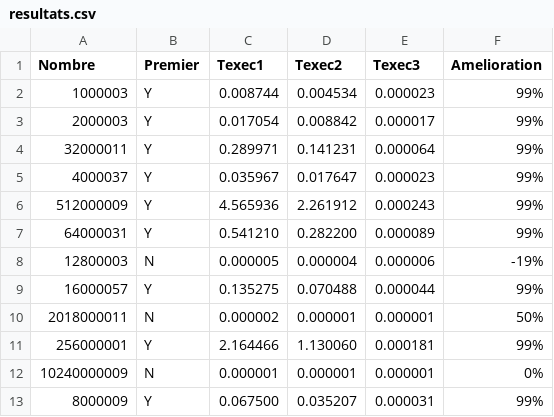
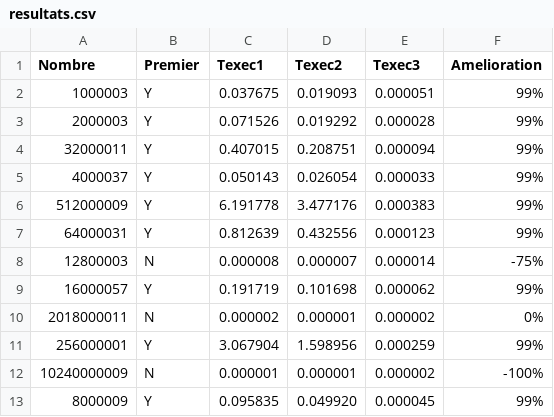
Before and after one commit to ousscher/ESI_2CS_CRP_TP, a CSV file: TP1/resultats.csv, drawn as a sheet.

Commit message:
Fix some issues related to the results

```diff
--- a/TP1/resultats.csv
+++ b/TP1/resultats.csv
@@ -1,13 +1,13 @@
 Nombre,Premier,Texec1,Texec2,Texec3,Amelioration
-1000003,Y,0.008744,0.004534,0.000023,99%
-2000003,Y,0.017054,0.008842,0.000017,99%
-32000011,Y,0.289971,0.141231,0.000064,99%
-4000037,Y,0.035967,0.017647,0.000023,99%
-512000009,Y,4.565936,2.261912,0.000243,99%
-64000031,Y,0.541210,0.282200,0.000089,99%
-12800003,N,0.000005,0.000004,0.000006,-19%
-16000057,Y,0.135275,0.070488,0.000044,99%
-2018000011,N,0.000002,0.000001,0.000001,50%
-256000001,Y,2.164466,1.130060,0.000181,99%
-10240000009,N,0.000001,0.000001,0.000001,0%
-8000009,Y,0.067500,0.035207,0.000031,99%
+1000003,Y,0.037675,0.019093,0.000051,99%
+2000003,Y,0.071526,0.019292,0.000028,99%
+32000011,Y,0.407015,0.208751,0.000094,99%
+4000037,Y,0.050143,0.026054,0.000033,99%
+512000009,Y,6.191778,3.477176,0.000383,99%
+64000031,Y,0.812639,0.432556,0.000123,99%
+12800003,N,0.000008,0.000007,0.000014,-75%
+16000057,Y,0.191719,0.101698,0.000062,99%
+2018000011,N,0.000002,0.000001,0.000002,0%
+256000001,Y,3.067904,1.598956,0.000259,99%
+10240000009,N,0.000001,0.000001,0.000002,-100%
+8000009,Y,0.095835,0.049920,0.000045,99%
```
Also changed, not shown: 2 other files.
